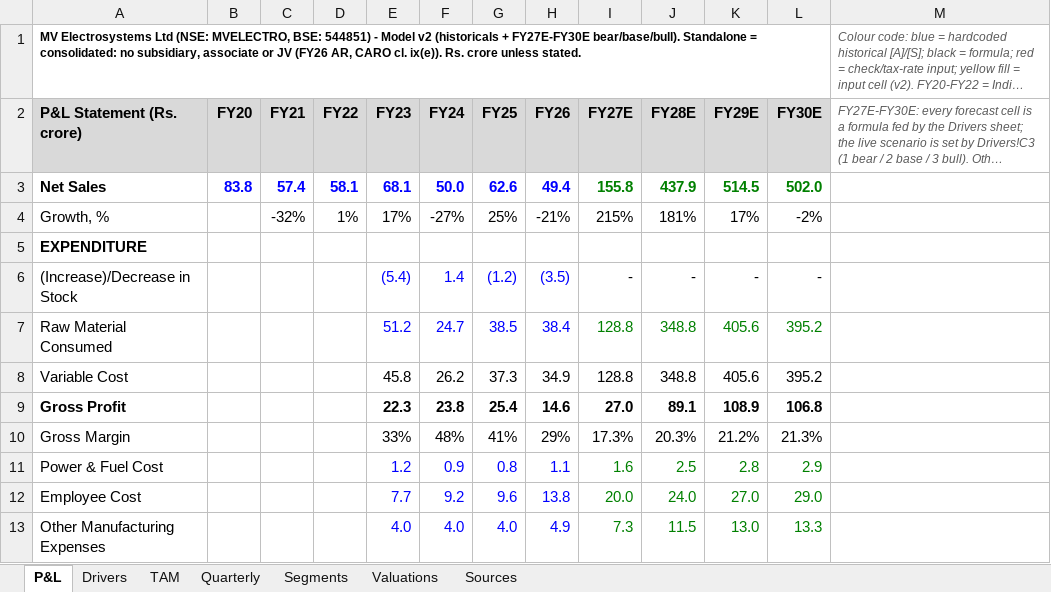
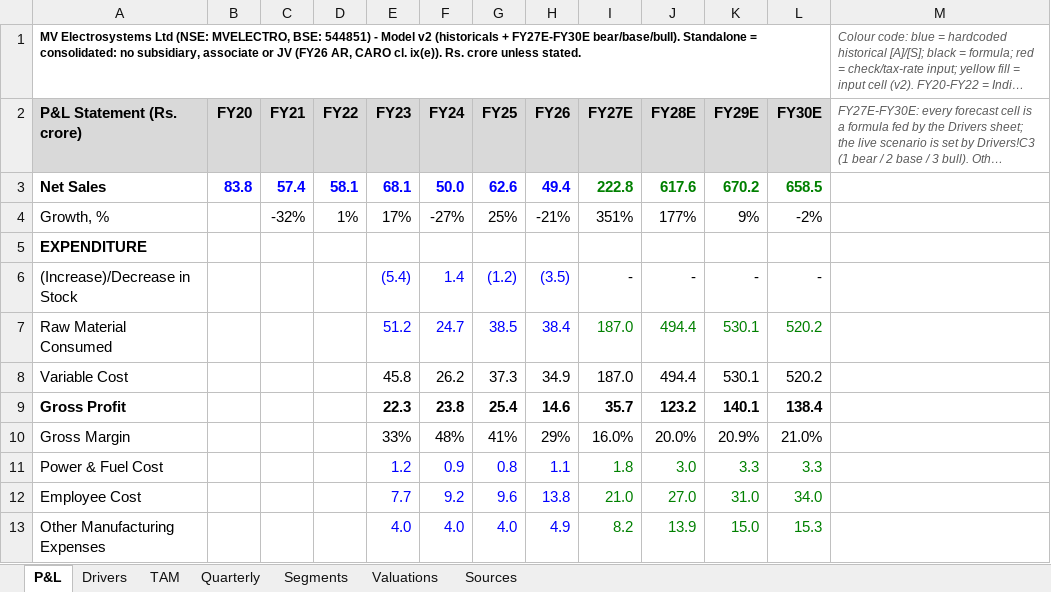
Before and after one commit to Poweravendus/Power, an Excel workbook: research/MV_Electrosystems/MVELECTRO_Model_v2.xlsx, sheet P&L, drawn as a sheet; only a part is shown; long unchanged cells end in …; values as stored, in another font and other column widths than the file's, no borders; the diff covers the shown part only; the diff names each change by its address in the sheet, - before the commit and + after, or states it on an @@ line.

```diff
--- a/research/MV_Electrosystems/MVELECTRO_Model_v2.xlsx (sheet P&L)
+++ b/research/MV_Electrosystems/MVELECTRO_Model_v2.xlsx (sheet P&L)
-I3 (FY27E): 155.8
+I3 (FY27E): 222.8
-J3 (FY28E): 437.9
+J3 (FY28E): 617.6
-K3 (FY29E): 514.5
+K3 (FY29E): 670.2
-L3 (FY30E): 502.0
+L3 (FY30E): 658.5
-I4 (FY27E): 215%
+I4 (FY27E): 351%
-J4 (FY28E): 181%
+J4 (FY28E): 177%
-K4 (FY29E): 17%
+K4 (FY29E): 9%
-I7:I8 (FY27E): 128.8
+I7:I8 (FY27E): 187.0
-J7:J8 (FY28E): 348.8
+J7:J8 (FY28E): 494.4
-K7:K8 (FY29E): 405.6
+K7:K8 (FY29E): 530.1
-L7:L8 (FY30E): 395.2
+L7:L8 (FY30E): 520.2
-I9 (FY27E): 27.0
+I9 (FY27E): 35.7
-J9 (FY28E): 89.1
+J9 (FY28E): 123.2
-K9 (FY29E): 108.9
+K9 (FY29E): 140.1
-L9 (FY30E): 106.8
+L9 (FY30E): 138.4
-I10 (FY27E): 17.3%
+I10 (FY27E): 16.0%
-J10 (FY28E): 20.3%
+J10 (FY28E): 20.0%
-K10 (FY29E): 21.2%
+K10 (FY29E): 20.9%
-L10 (FY30E): 21.3%
+L10 (FY30E): 21.0%
-I11 (FY27E): 1.6
+I11 (FY27E): 1.8
-J11 (FY28E): 2.5
+J11 (FY28E): 3.0
-K11 (FY29E): 2.8
+K11 (FY29E): 3.3
-L11 (FY30E): 2.9
+L11 (FY30E): 3.3
-I12 (FY27E): 20.0
+I12 (FY27E): 21.0
-J12 (FY28E): 24.0
+J12 (FY28E): 27.0
-K12 (FY29E): 27.0
+K12 (FY29E): 31.0
-L12 (FY30E): 29.0
+L12 (FY30E): 34.0
-I13 (FY27E): 7.3
+I13 (FY27E): 8.2
-J13 (FY28E): 11.5
+J13 (FY28E): 13.9
-K13 (FY29E): 13.0
+K13 (FY29E): 15.0
-L13 (FY30E): 13.3
+L13 (FY30E): 15.3
```
Also changed, not shown: 239 edited cells elsewhere in this sheet, sheet Drivers, sheet Valuations, sheet Segments, sheet Sources, sheet TAM, formulas that keep their value, 3 other files.
